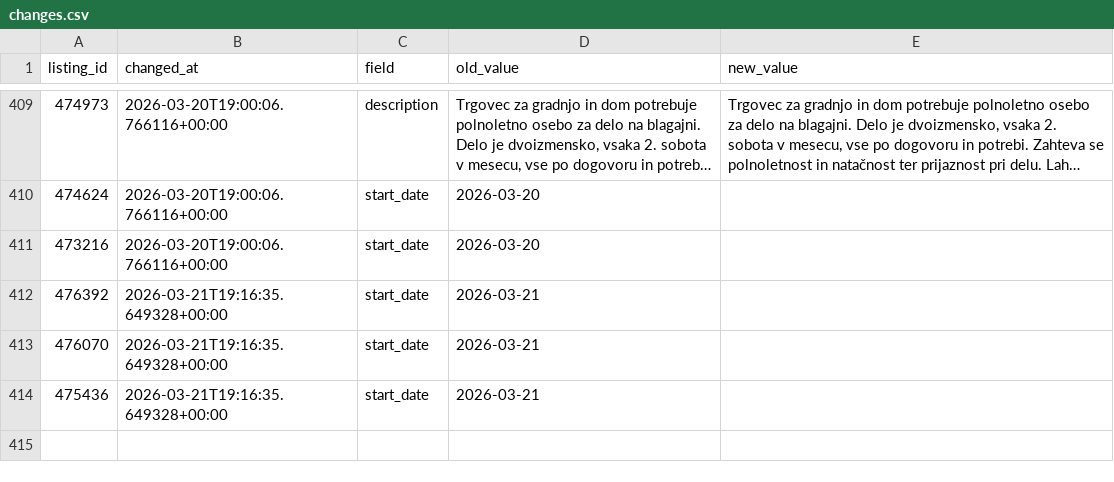
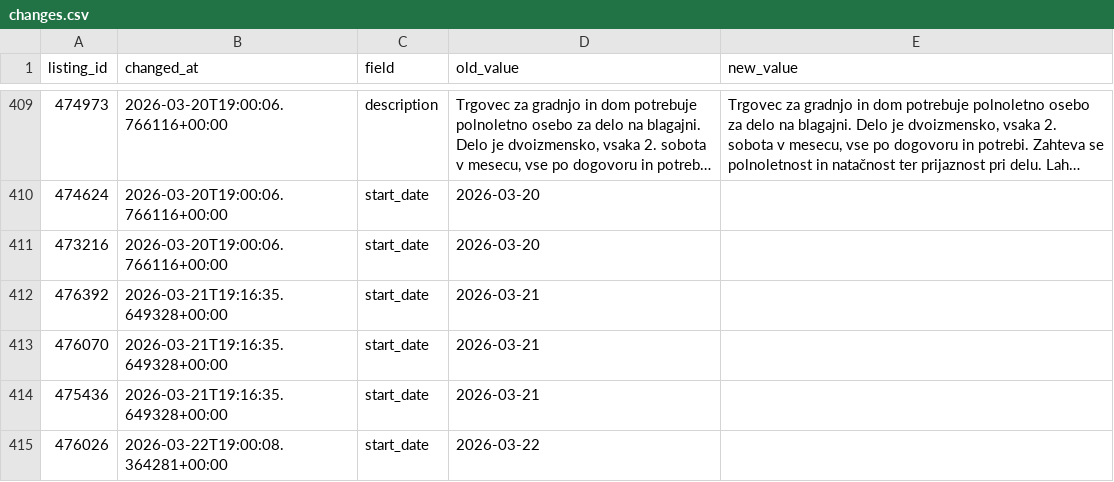
Before and after one commit to svenko99/PR2608, a CSV file: data/changes.csv, drawn as a sheet; only a part is shown, gaps mark what is left out; long unchanged cells end in ….

Commit message:
Št. novih oglasov: 0. data.csv ima 2496 trenutno videnih oglasov. changes.csv ima 1 novih sprememb.

```diff
--- a/data/changes.csv
+++ b/data/changes.csv
@@ -414 +414,2 @@ listing_id,changed_at,field,old_value,new_value
 475436,2026-03-21T19:16:35.649328+00:00,start_date,2026-03-21,
+476026,2026-03-22T19:00:08.364281+00:00,start_date,2026-03-22,
```
Also changed, not shown: 1 other file.
